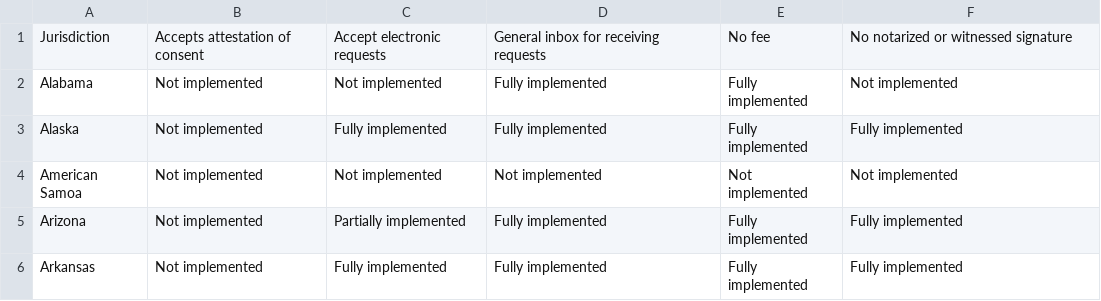
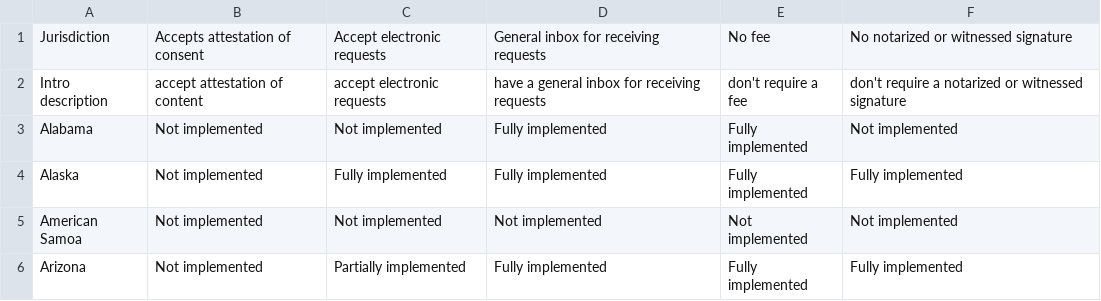
Before and after one commit to bloom-works/child-welfare-playbook-v2, a CSV file: _data/dashboards/adamWalsh.csv, drawn as a sheet; only a part is shown; the shorter side is filled out with more unchanged rows.

```diff
--- a/_data/dashboards/adamWalsh.csv
+++ b/_data/dashboards/adamWalsh.csv
@@ -1,2 +1,3 @@
 Jurisdiction,Accepts attestation of consent,Accept electronic requests,General inbox for receiving requests,No fee,No notarized or witnessed signature
+Intro description,accept attestation of content,accept electronic requests,have a general inbox for receiving requests,don't require a fee,don't require a notarized or witnessed signature
 Alabama,Not implemented,Not implemented,Fully implemented,Fully implemented,Not implemented
```
Also changed, not shown: _data/dashboards/relativeDefinition.csv, 5 other files.
